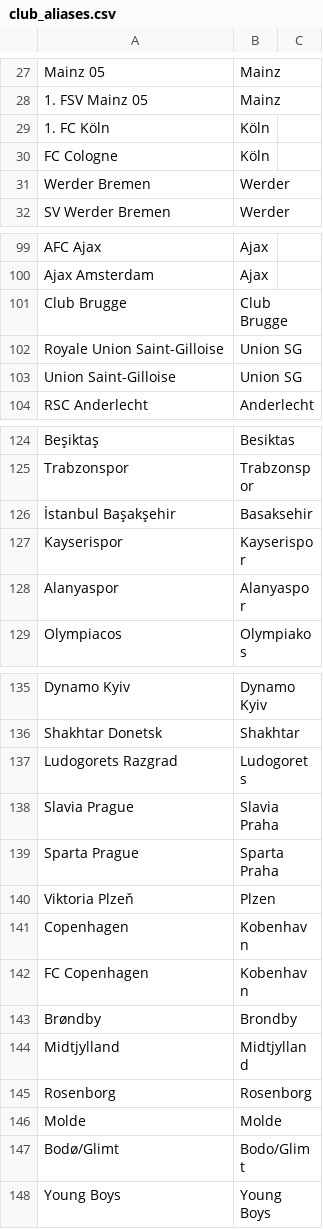
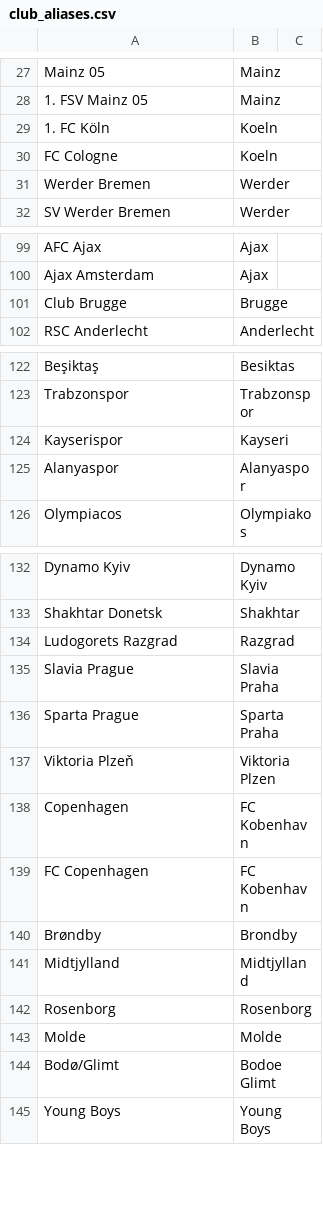
Before and after one commit to onbiggerthingsB/FLAMSTEED, a CSV file: config/squads/club_aliases.csv, drawn as a sheet; only a part is shown, gaps mark what is left out; the diff covers the shown part only.

```diff
--- a/config/squads/club_aliases.csv
+++ b/config/squads/club_aliases.csv
@@ -28,4 +28,4 @@ Mainz 05,Mainz
 1. FSV Mainz 05,Mainz
-1. FC Köln,Köln
-FC Cologne,Köln
+1. FC Köln,Koeln
+FC Cologne,Koeln
 Werder Bremen,Werder
@@ -100,5 +100,3 @@ AFC Ajax,Ajax
 Ajax Amsterdam,Ajax
-Club Brugge,Club Brugge
-Royale Union Saint-Gilloise,Union SG
-Union Saint-Gilloise,Union SG
+Club Brugge,Brugge
 RSC Anderlecht,Anderlecht
@@ -125,4 +123,3 @@ Beşiktaş,Besiktas
 Trabzonspor,Trabzonspor
-İstanbul Başakşehir,Basaksehir
-Kayserispor,Kayserispor
+Kayserispor,Kayseri
 Alanyaspor,Alanyaspor
@@ -136,8 +133,8 @@ Dynamo Kyiv,Dynamo Kyiv
 Shakhtar Donetsk,Shakhtar
-Ludogorets Razgrad,Ludogorets
+Ludogorets Razgrad,Razgrad
 Slavia Prague,Slavia Praha
 Sparta Prague,Sparta Praha
-Viktoria Plzeň,Plzen
-Copenhagen,Kobenhavn
-FC Copenhagen,Kobenhavn
+Viktoria Plzeň,Viktoria Plzen
+Copenhagen,FC Kobenhavn
+FC Copenhagen,FC Kobenhavn
 Brøndby,Brondby
@@ -146,3 +143,3 @@ Rosenborg,Rosenborg
 Molde,Molde
-Bodø/Glimt,Bodo/Glimt
+Bodø/Glimt,Bodoe Glimt
 Young Boys,Young Boys
```
Also changed, not shown: 1 edited cell elsewhere in this file, 5 other files.
